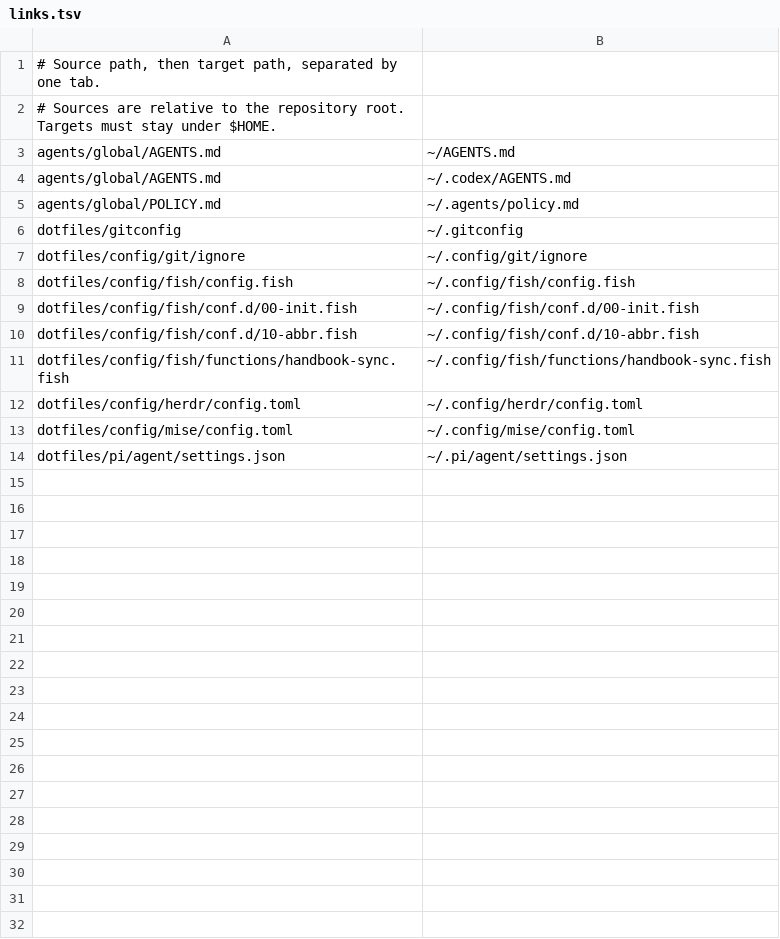
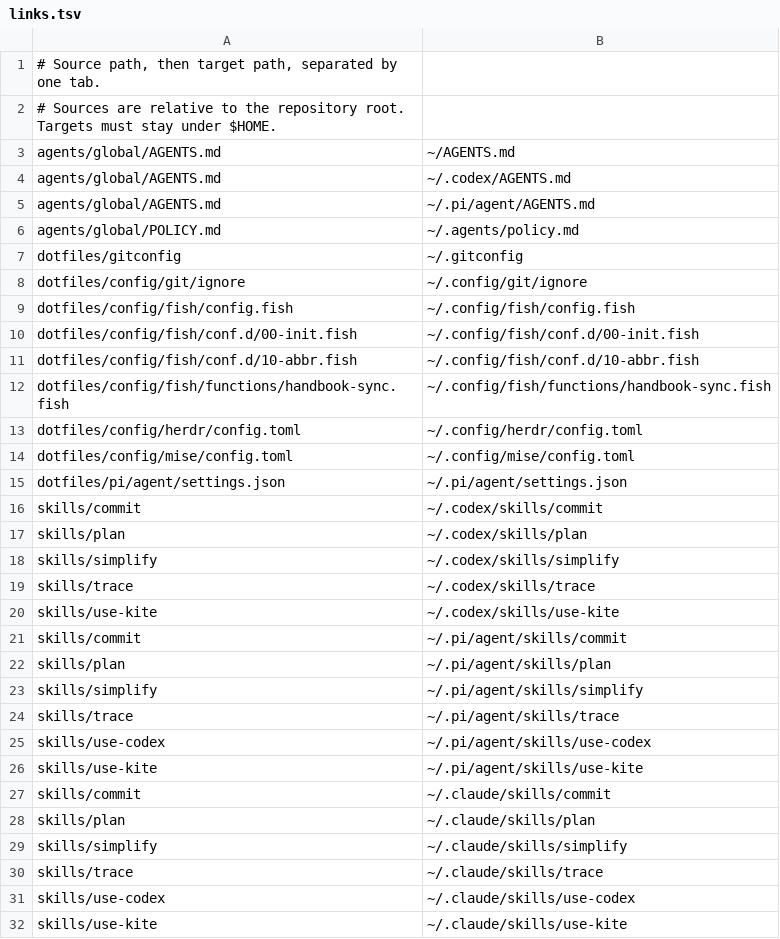
Before and after one commit to binbandit/handbook, a TSV file: setup/links.tsv, drawn as a sheet; the diff names each change by its address in the sheet, - before the commit and + after, or states it on an @@ line.

Commit message:
feat: add harness guides and portable skills

```diff
--- a/setup/links.tsv
+++ b/setup/links.tsv
+row 5: agents/global/AGENTS.md | ~/.pi/agent/AGENTS.md
+row 16: skills/commit | ~/.codex/skills/commit
+row 17: skills/plan | ~/.codex/skills/plan
+row 18: skills/simplify | ~/.codex/skills/simplify
+row 19: skills/trace | ~/.codex/skills/trace
+row 20: skills/use-kite | ~/.codex/skills/use-kite
+row 21: skills/commit | ~/.pi/agent/skills/commit
+row 22: skills/plan | ~/.pi/agent/skills/plan
+row 23: skills/simplify | ~/.pi/agent/skills/simplify
+row 24: skills/trace | ~/.pi/agent/skills/trace
+row 25: skills/use-codex | ~/.pi/agent/skills/use-codex
+row 26: skills/use-kite | ~/.pi/agent/skills/use-kite
+row 27: skills/commit | ~/.claude/skills/commit
+row 28: skills/plan | ~/.claude/skills/plan
+row 29: skills/simplify | ~/.claude/skills/simplify
+row 30: skills/trace | ~/.claude/skills/trace
+row 31: skills/use-codex | ~/.claude/skills/use-codex
+row 32: skills/use-kite | ~/.claude/skills/use-kite
```
Also changed, not shown: 34 other files.
